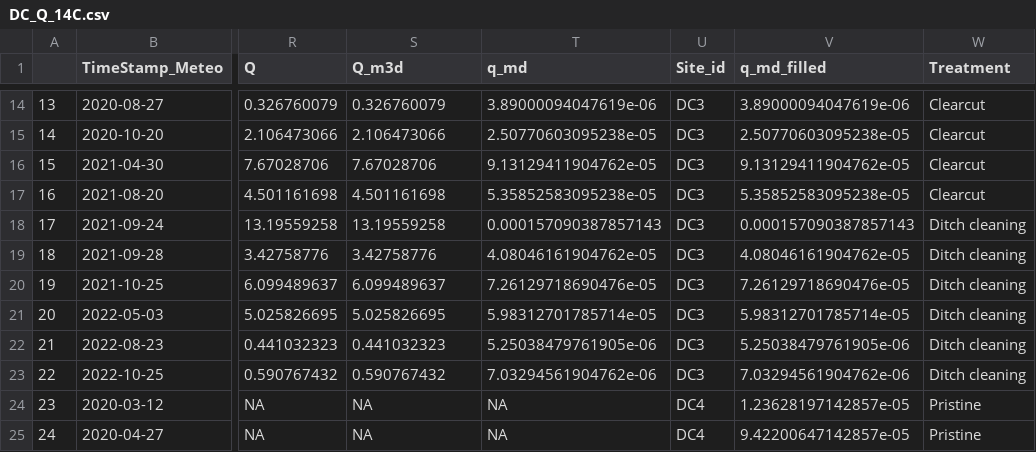
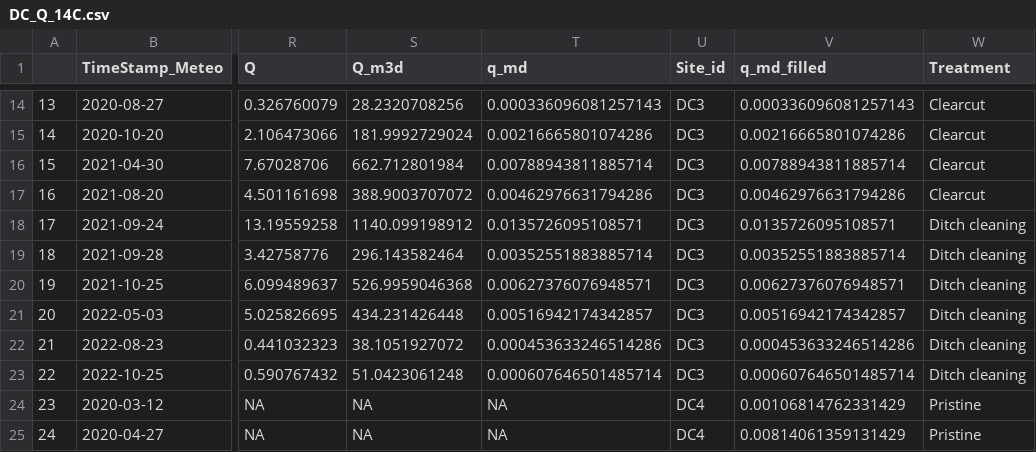
Before and after one commit to audreycampeau/Forest-Management-Experiment, a CSV file: Output/Data/DC_Q_14C.csv, drawn as a sheet; only a part is shown, gaps mark what is left out; the diff covers the shown part only; the diff names each change by its address in the sheet, - before the commit and + after, or states it on an @@ line.

```diff
--- a/Output/Data/DC_Q_14C.csv
+++ b/Output/Data/DC_Q_14C.csv
-S14 (Q_m3d): 0.326760079
+S14 (Q_m3d): 28.2320708256
-T14 (q_md): 3.89000094047619e-06
+T14 (q_md): 0.000336096081257143
-V14 (q_md_filled): 3.89000094047619e-06
+V14 (q_md_filled): 0.000336096081257143
-S15 (Q_m3d): 2.106473066
+S15 (Q_m3d): 181.9992729024
-T15 (q_md): 2.50770603095238e-05
+T15 (q_md): 0.00216665801074286
-V15 (q_md_filled): 2.50770603095238e-05
+V15 (q_md_filled): 0.00216665801074286
-S16 (Q_m3d): 7.67028706
+S16 (Q_m3d): 662.712801984
-T16 (q_md): 9.13129411904762e-05
+T16 (q_md): 0.00788943811885714
-V16 (q_md_filled): 9.13129411904762e-05
+V16 (q_md_filled): 0.00788943811885714
-S17 (Q_m3d): 4.501161698
+S17 (Q_m3d): 388.9003707072
-T17 (q_md): 5.35852583095238e-05
+T17 (q_md): 0.00462976631794286
-V17 (q_md_filled): 5.35852583095238e-05
+V17 (q_md_filled): 0.00462976631794286
-S18 (Q_m3d): 13.19559258
+S18 (Q_m3d): 1140.099198912
-T18 (q_md): 0.000157090387857143
+T18 (q_md): 0.0135726095108571
-V18 (q_md_filled): 0.000157090387857143
+V18 (q_md_filled): 0.0135726095108571
-S19 (Q_m3d): 3.42758776
+S19 (Q_m3d): 296.143582464
-T19 (q_md): 4.08046161904762e-05
+T19 (q_md): 0.00352551883885714
-V19 (q_md_filled): 4.08046161904762e-05
+V19 (q_md_filled): 0.00352551883885714
-S20 (Q_m3d): 6.099489637
+S20 (Q_m3d): 526.9959046368
-T20 (q_md): 7.26129718690476e-05
+T20 (q_md): 0.00627376076948571
-V20 (q_md_filled): 7.26129718690476e-05
+V20 (q_md_filled): 0.00627376076948571
-S21 (Q_m3d): 5.025826695
+S21 (Q_m3d): 434.231426448
-T21 (q_md): 5.98312701785714e-05
+T21 (q_md): 0.00516942174342857
-V21 (q_md_filled): 5.98312701785714e-05
+V21 (q_md_filled): 0.00516942174342857
-S22 (Q_m3d): 0.441032323
+S22 (Q_m3d): 38.1051927072
-T22 (q_md): 5.25038479761905e-06
+T22 (q_md): 0.000453633246514286
-V22 (q_md_filled): 5.25038479761905e-06
+V22 (q_md_filled): 0.000453633246514286
-S23 (Q_m3d): 0.590767432
+S23 (Q_m3d): 51.0423061248
-T23 (q_md): 7.03294561904762e-06
+T23 (q_md): 0.000607646501485714
-V23 (q_md_filled): 7.03294561904762e-06
+V23 (q_md_filled): 0.000607646501485714
-V24 (q_md_filled): 1.23628197142857e-05
+V24 (q_md_filled): 0.00106814762331429
-V25 (q_md_filled): 9.42200647142857e-05
+V25 (q_md_filled): 0.00814061359131429
```
Also changed, not shown: 92 edited cells elsewhere in this file, 13 other files.
